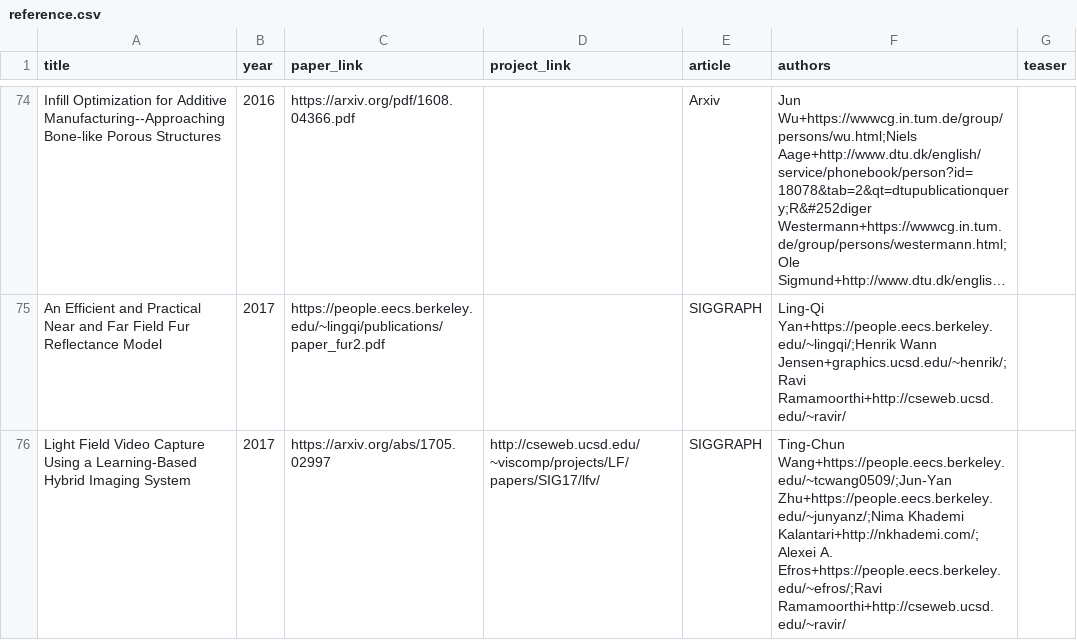
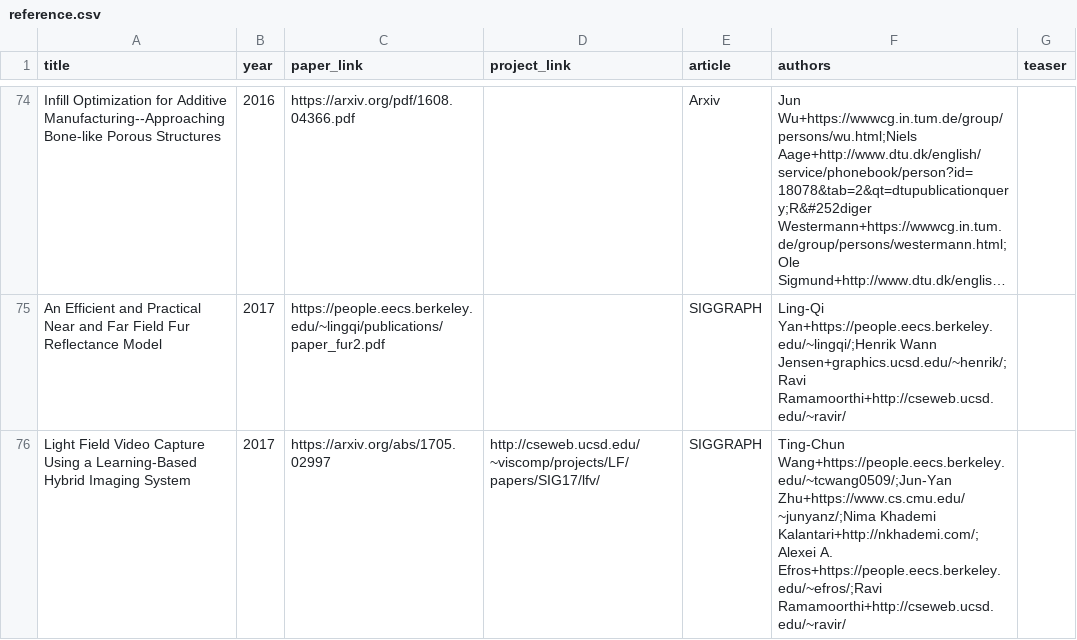
Before and after one commit to junyanz/CatPapers, a CSV file: data/reference.csv, drawn as a sheet; only a part is shown, gaps mark what is left out; long unchanged cells end in …; the diff covers the shown part only; the diff names each change by its address in the sheet, - before the commit and + after, or states it on an @@ line.

```diff
--- a/data/reference.csv
+++ b/data/reference.csv
-F76 (authors): Ting-Chun Wang+https://people.eecs.berkeley.edu/~tcwang0509/;Jun-Yan Zhu+https://people.eecs.berkeley.edu/~junyanz/;Nima Khademi Kalantari+http://nkhademi.com/;Alexei…
+F76 (authors): Ting-Chun Wang+https://people.eecs.berkeley.edu/~tcwang0509/;Jun-Yan Zhu+https://www.cs.cmu.edu/~junyanz/;Nima Khademi Kalantari+http://nkhademi.com/;Alexei…
```
Also changed, not shown: 5 edited cells elsewhere in this file, 4 other files.
